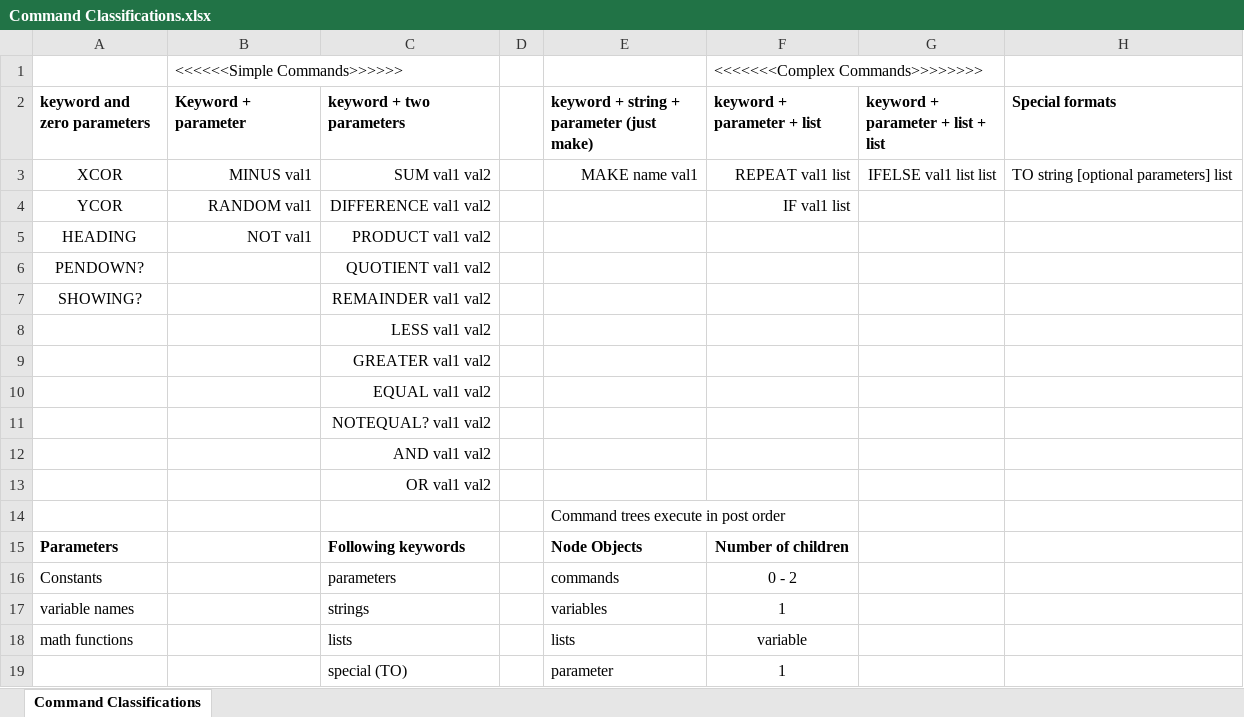
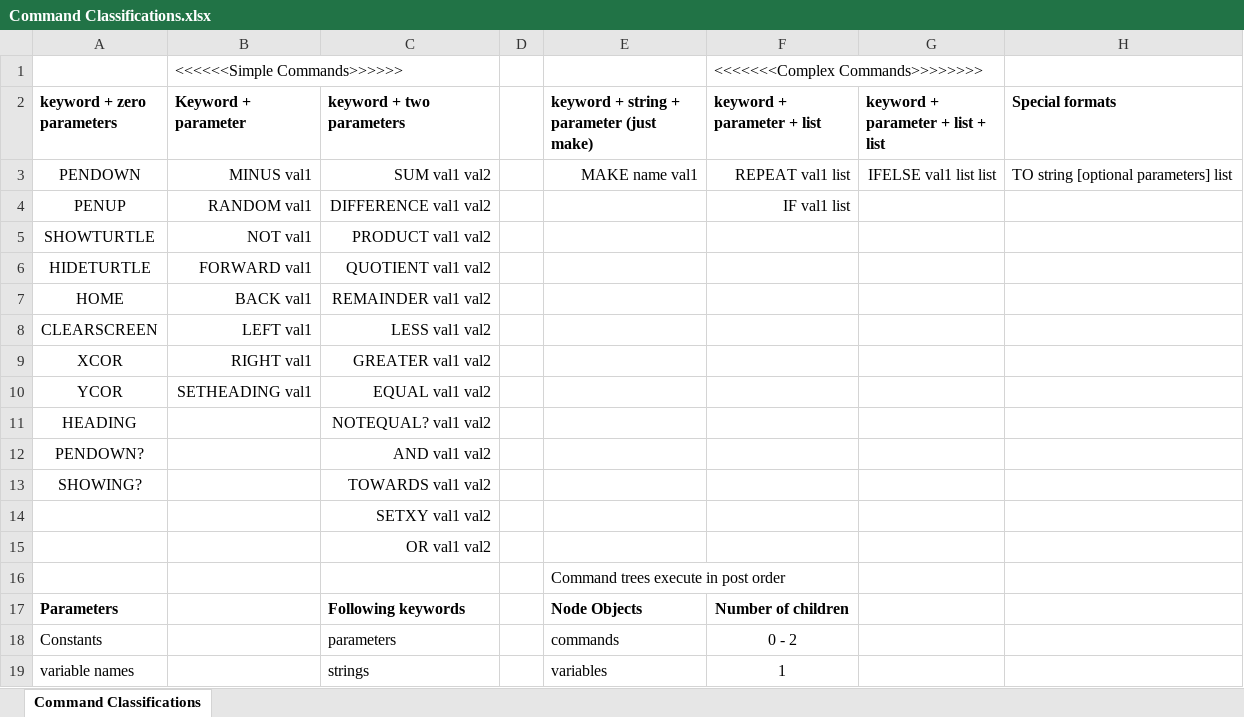
Before and after one commit to jwang93/SLogo, an Excel workbook: Command Classifications.xlsx, sheet Command Classifications, drawn as a sheet; only a part is shown; the shorter side is filled out with more unchanged rows; values as stored, in another font and other column widths than the file's, no borders; the diff names each change by its address in the sheet, - before the commit and + after, or states it on an @@ line.

Commit message:
finished comand summary spreadsheet

```diff
--- a/Command Classifications.xlsx (sheet Command Classifications)
+++ b/Command Classifications.xlsx (sheet Command Classifications)
-A2: keyword and zero parameters
+A2: keyword + zero parameters
-A3 (keyword + zero parameters): XCOR
+A3 (keyword + zero parameters): PENDOWN
-A4 (keyword + zero parameters): YCOR
+A4 (keyword + zero parameters): PENUP
-A5 (keyword + zero parameters): HEADING
+A5 (keyword + zero parameters): SHOWTURTLE
-A6 (keyword + zero parameters): PENDOWN?
+A6 (keyword + zero parameters): HIDETURTLE
-B6 (Keyword + parameter): (empty)
+B6 (Keyword + parameter): FORWARD val1
-A7 (keyword + zero parameters): SHOWING?
+A7 (keyword + zero parameters): HOME
-B7 (Keyword + parameter): (empty)
+B7 (Keyword + parameter): BACK val1
-A8 (keyword + zero parameters): (empty)
+A8 (keyword + zero parameters): CLEARSCREEN
-B8 (Keyword + parameter): (empty)
+B8 (Keyword + parameter): LEFT val1
-A9 (keyword + zero parameters): (empty)
+A9 (keyword + zero parameters): XCOR
-B9 (Keyword + parameter): (empty)
+B9 (Keyword + parameter): RIGHT val1
-A10 (keyword + zero parameters): (empty)
+A10 (keyword + zero parameters): YCOR
-B10 (Keyword + parameter): (empty)
+B10 (Keyword + parameter): SETHEADING val1
-A11 (keyword + zero parameters): (empty)
+A11 (keyword + zero parameters): HEADING
-A12 (keyword + zero parameters): (empty)
+A12 (keyword + zero parameters): PENDOWN?
+row 13: SHOWING? |  | TOWARDS val1 val2
+row 14:  |  | SETXY val1 val2
```
